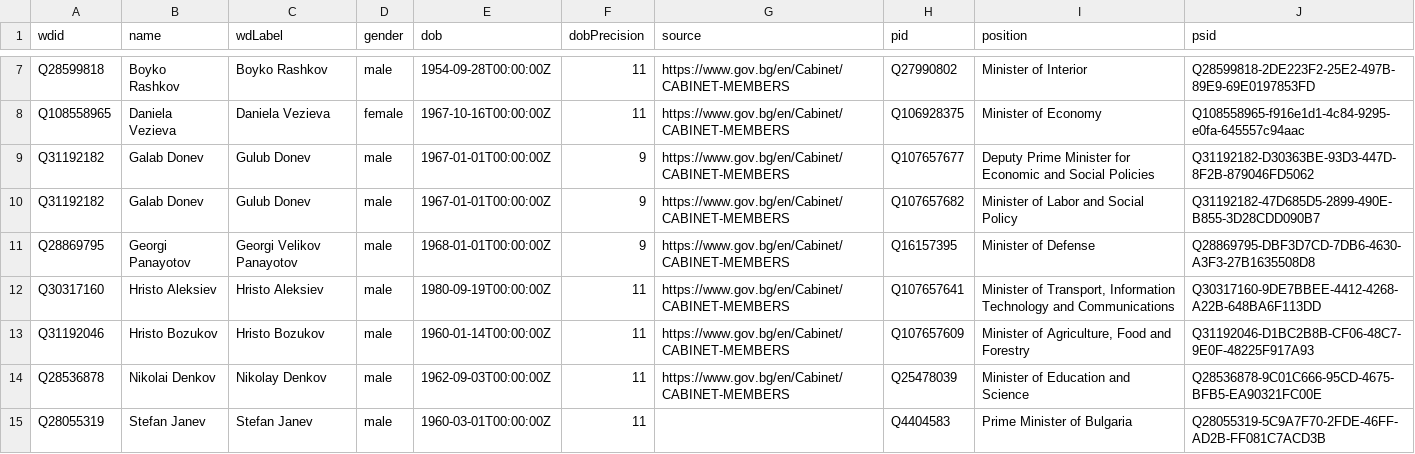
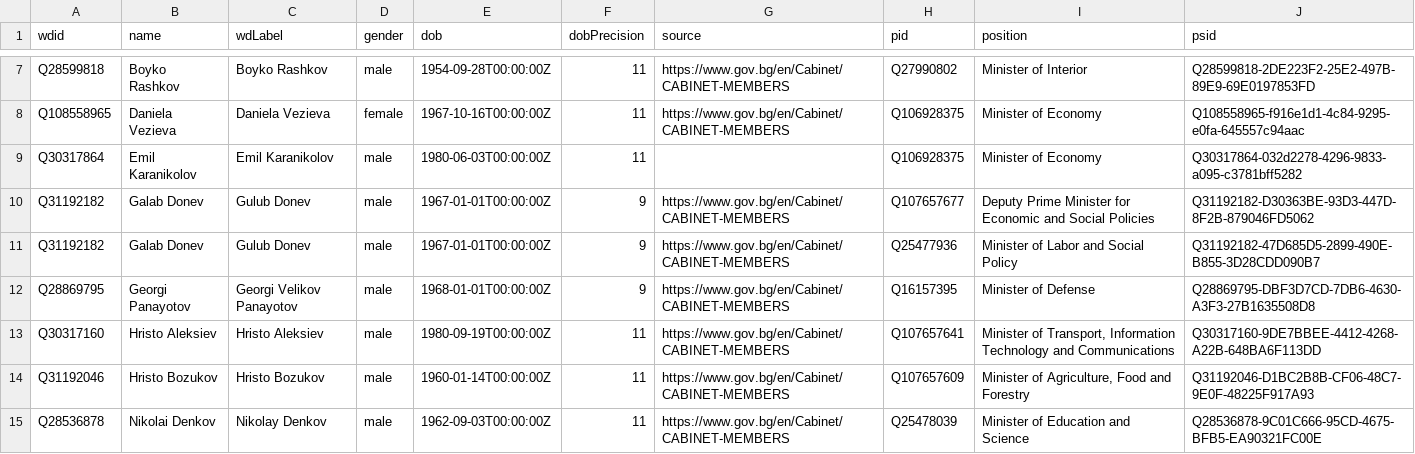
Before and after one commit to every-politician-scrapers/bulgaria-cabinet, a CSV file: data/wikidata.csv, drawn as a sheet; only a part is shown, gaps mark what is left out; the shorter side is filled out with more unchanged rows.

```diff
--- a/data/wikidata.csv
+++ b/data/wikidata.csv
@@ -8,4 +8,5 @@ Q28599818,Boyko Rashkov,Boyko Rashkov,male,1954-09-28T00:00:00Z,11,https://www.g
 Q108558965,Daniela Vezieva,Daniela Vezieva,female,1967-10-16T00:00:00Z,11,https://www.gov.bg/en/Cabinet/CABINET-MEMBERS,Q106928375,Minister of Economy,Q108558965-f916e1d1-4c84-9295-e0fa-645557c94aac
+Q30317864,Emil Karanikolov,Emil Karanikolov,male,1980-06-03T00:00:00Z,11,,Q106928375,Minister of Economy,Q30317864-032d2278-4296-9833-a095-c3781bff5282
 Q31192182,Galab Donev,Gulub Donev,male,1967-01-01T00:00:00Z,9,https://www.gov.bg/en/Cabinet/CABINET-MEMBERS,Q107657677,Deputy Prime Minister for Economic and Social Policies,Q31192182-D30363BE-93D3-447D-8F2B-879046FD5062
-Q31192182,Galab Donev,Gulub Donev,male,1967-01-01T00:00:00Z,9,https://www.gov.bg/en/Cabinet/CABINET-MEMBERS,Q107657682,Minister of Labor and Social Policy,Q31192182-47D685D5-2899-490E-B855-3D28CDD090B7
+Q31192182,Galab Donev,Gulub Donev,male,1967-01-01T00:00:00Z,9,https://www.gov.bg/en/Cabinet/CABINET-MEMBERS,Q25477936,Minister of Labor and Social Policy,Q31192182-47D685D5-2899-490E-B855-3D28CDD090B7
 Q28869795,Georgi Panayotov,Georgi Velikov Panayotov,male,1968-01-01T00:00:00Z,9,https://www.gov.bg/en/Cabinet/CABINET-MEMBERS,Q16157395,Minister of Defense,Q28869795-DBF3D7CD-7DB6-4630-A3F3-27B1635508D8
```
Also changed, not shown: data/official.csv, 1 other file.
